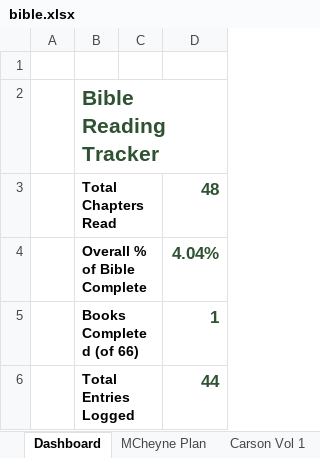
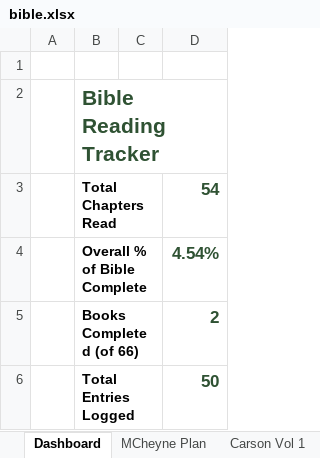
Before and after one commit to Oilgasms/yukon, an Excel workbook: data/bible.xlsx, sheet Dashboard, drawn as a sheet; values as stored, in another font and other column widths than the file's, no borders; charts and pictures not drawn; the diff names each change by its address in the sheet, - before the commit and + after, or states it on an @@ line.

```diff
--- a/data/bible.xlsx (sheet Dashboard)
+++ b/data/bible.xlsx (sheet Dashboard)
-D3: 48
+D3: 54
-D4: 4.04%
+D4: 4.54%
-D5: 1
+D5: 2
-D6: 44
+D6: 50
```
Also changed, not shown: sheet Books Progress, sheet MCheyne Plan, data/books.xlsx, data/workouts.xlsx, 3 other files.
